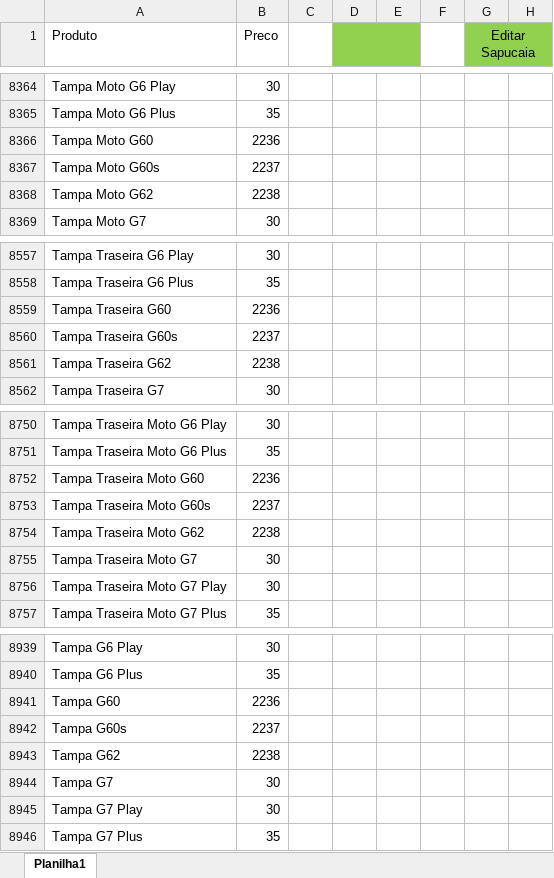
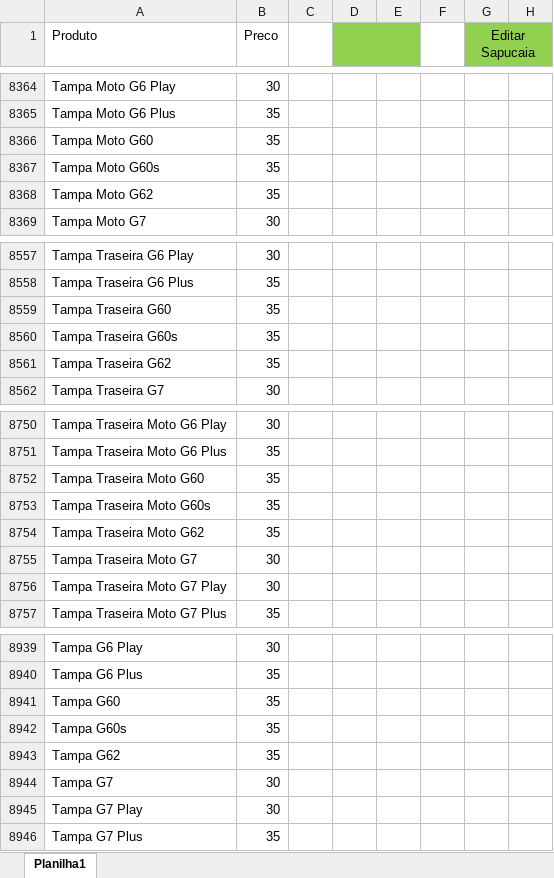
Before and after one commit to davidwcouto/bot_whats_NH, an Excel workbook: precos.xlsx, sheet Planilha1, drawn as a sheet; only a part is shown, gaps mark what is left out; values as stored, in another font and other column widths than the file's, no borders; conditional formats not drawn; the diff names each change by its address in the sheet, - before the commit and + after, or states it on an @@ line.

```diff
--- a/precos.xlsx (sheet Planilha1)
+++ b/precos.xlsx (sheet Planilha1)
-B8366 (Preco): 2236
+B8366 (Preco): 35
-B8367 (Preco): 2237
+B8367 (Preco): 35
-B8368 (Preco): 2238
+B8368 (Preco): 35
-B8559 (Preco): 2236
+B8559 (Preco): 35
-B8560 (Preco): 2237
+B8560 (Preco): 35
-B8561 (Preco): 2238
+B8561 (Preco): 35
-B8752 (Preco): 2236
+B8752 (Preco): 35
-B8753 (Preco): 2237
+B8753 (Preco): 35
-B8754 (Preco): 2238
+B8754 (Preco): 35
-B8941 (Preco): 2236
+B8941 (Preco): 35
-B8942 (Preco): 2237
+B8942 (Preco): 35
-B8943 (Preco): 2238
+B8943 (Preco): 35
```
Also changed, not shown: 1 other file.
